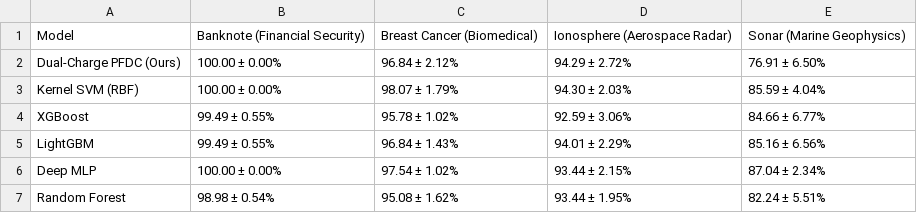
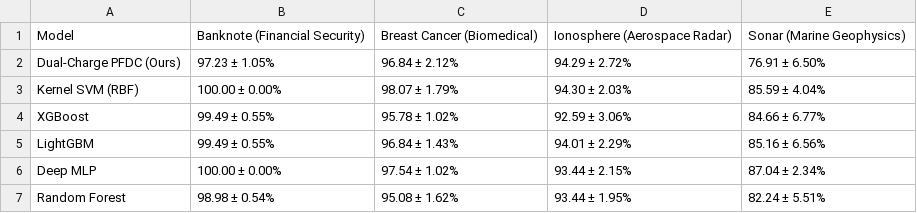
Before and after one commit to Vishal442005/Potential-Field-Decay-Classification, a CSV file: figures/four_fields_accuracy_pivot.csv, drawn as a sheet.

```diff
--- a/figures/four_fields_accuracy_pivot.csv
+++ b/figures/four_fields_accuracy_pivot.csv
@@ -1,3 +1,3 @@
 Model,Banknote (Financial Security),Breast Cancer (Biomedical),Ionosphere (Aerospace Radar),Sonar (Marine Geophysics)
-Dual-Charge PFDC (Ours),100.00 ± 0.00%,96.84 ± 2.12%,94.29 ± 2.72%,76.91 ± 6.50%
+Dual-Charge PFDC (Ours),97.23 ± 1.05%,96.84 ± 2.12%,94.29 ± 2.72%,76.91 ± 6.50%
 Kernel SVM (RBF),100.00 ± 0.00%,98.07 ± 1.79%,94.30 ± 2.03%,85.59 ± 4.04%
```
Also changed, not shown: figures/four_fields_f1_pivot.csv, figures/four_fields_full_benchmark.csv, 48 other files.
